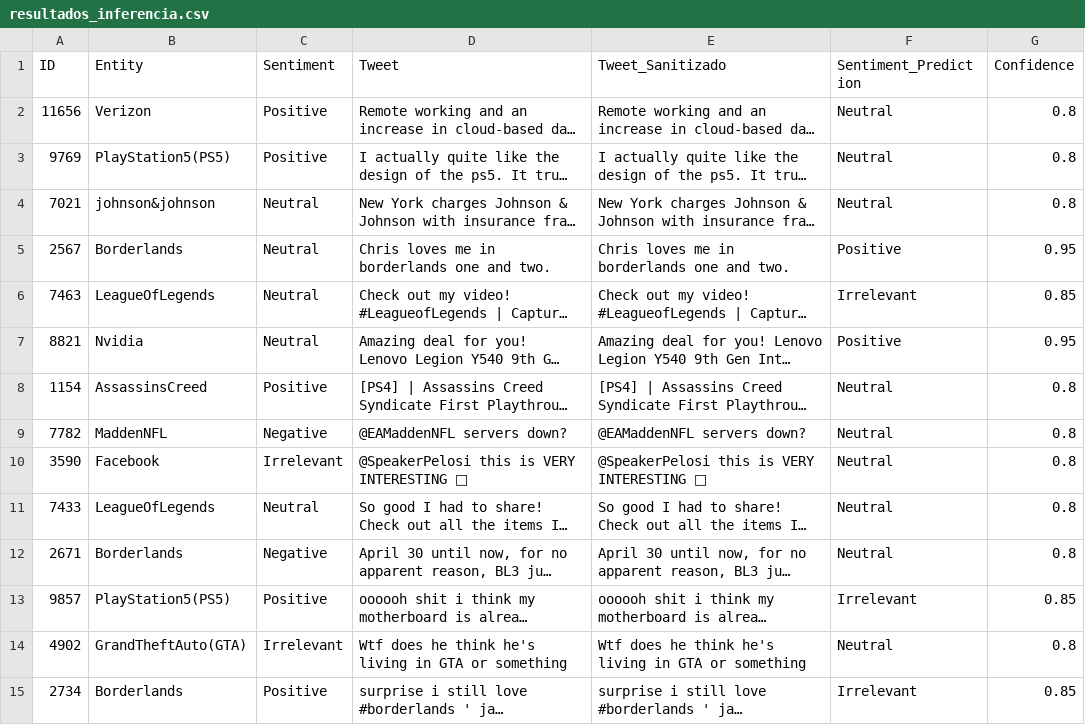
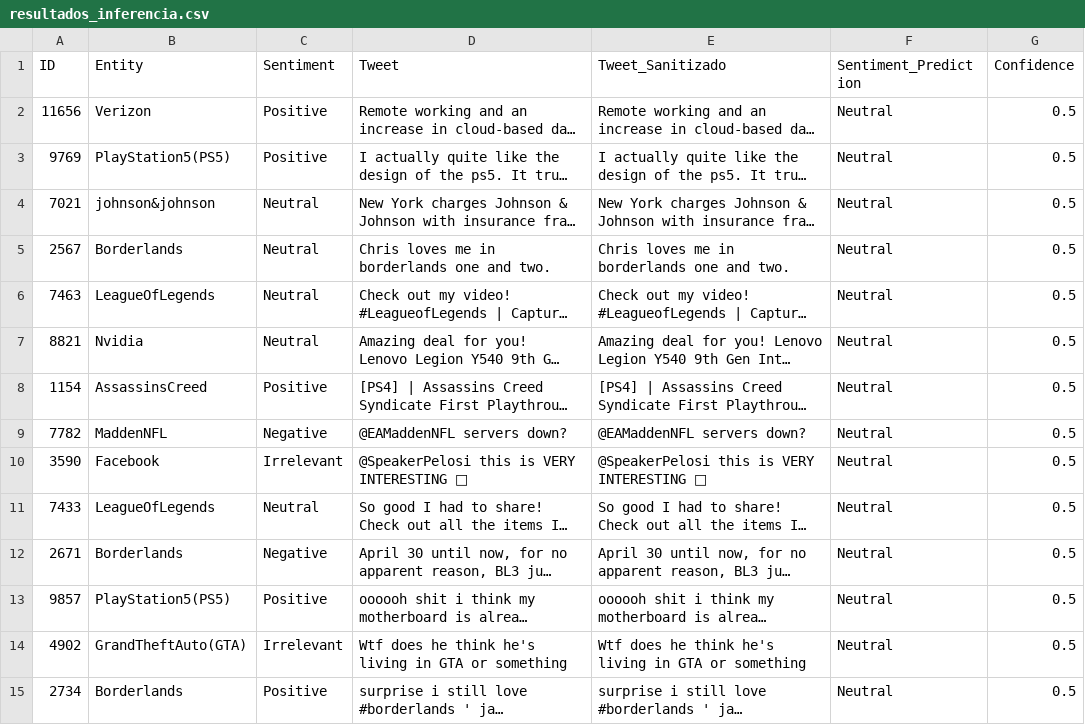
Before and after one commit to mayacarr031/construccion, a CSV file: data/resultados_inferencia.csv, drawn as a sheet; only a part is shown; long unchanged cells end in …; the diff covers the shown part only; the diff names each change by its address in the sheet, - before the commit and + after, or states it on an @@ line.

```diff
--- a/data/resultados_inferencia.csv
+++ b/data/resultados_inferencia.csv
-G2:G4 (Confidence): 0.8
+G2:G4 (Confidence): 0.5
-F5 (Sentiment_Prediction): Positive
+F5 (Sentiment_Prediction): Neutral
-G5 (Confidence): 0.95
+G5 (Confidence): 0.5
-F6 (Sentiment_Prediction): Irrelevant
+F6 (Sentiment_Prediction): Neutral
-G6 (Confidence): 0.85
+G6 (Confidence): 0.5
-F7 (Sentiment_Prediction): Positive
+F7 (Sentiment_Prediction): Neutral
-G7 (Confidence): 0.95
+G7 (Confidence): 0.5
-G8:G12 (Confidence): 0.8
+G8:G12 (Confidence): 0.5
-F13 (Sentiment_Prediction): Irrelevant
+F13 (Sentiment_Prediction): Neutral
-G13 (Confidence): 0.85
+G13 (Confidence): 0.5
-G14 (Confidence): 0.8
+G14 (Confidence): 0.5
-F15 (Sentiment_Prediction): Irrelevant
+F15 (Sentiment_Prediction): Neutral
-G15 (Confidence): 0.85
+G15 (Confidence): 0.5
```
Also changed, not shown: 61 edited cells elsewhere in this file, resultados_inferencia.csv.
